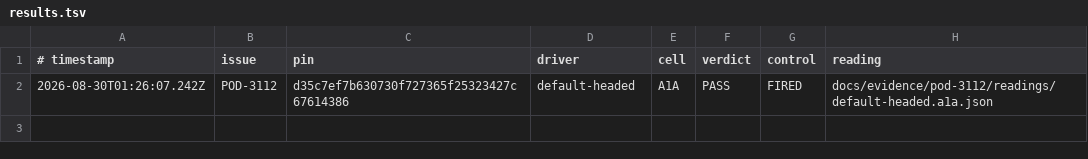
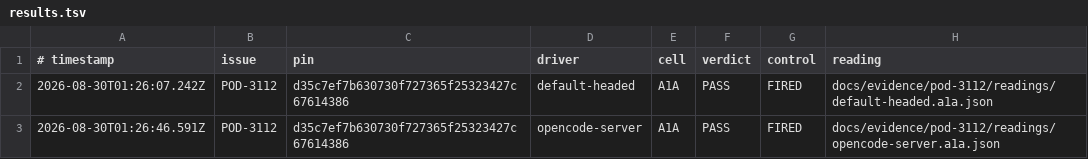
Before and after one commit to madeinorbit/podium, a TSV file: docs/evidence/pod-3112/results.tsv, drawn as a sheet.

Commit message:
evidence(opencode): record opencode-server A1a
Podium-Issue: POD-3112

```diff
--- a/docs/evidence/pod-3112/results.tsv
+++ b/docs/evidence/pod-3112/results.tsv
@@ -2 +2,2 @@
 2026-08-30T01:26:07.242Z	POD-3112	d35c7ef7b630730f727365f25323427c67614386	default-headed	A1A	PASS	FIRED	docs/evidence/pod-3112/readings/default-headed.a1a.json
+2026-08-30T01:26:46.591Z	POD-3112	d35c7ef7b630730f727365f25323427c67614386	opencode-server	A1A	PASS	FIRED	docs/evidence/pod-3112/readings/opencode-server.a1a.json
```
Also changed, not shown: 2 other files.
